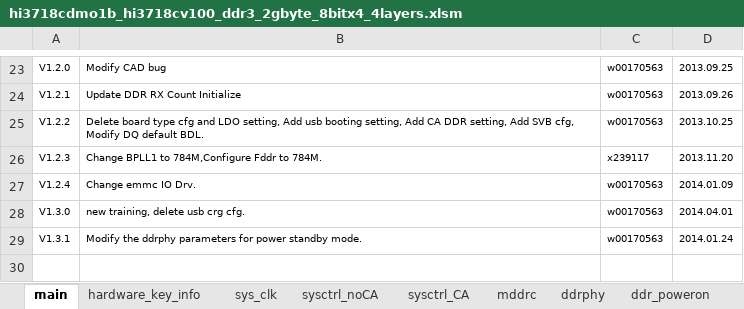
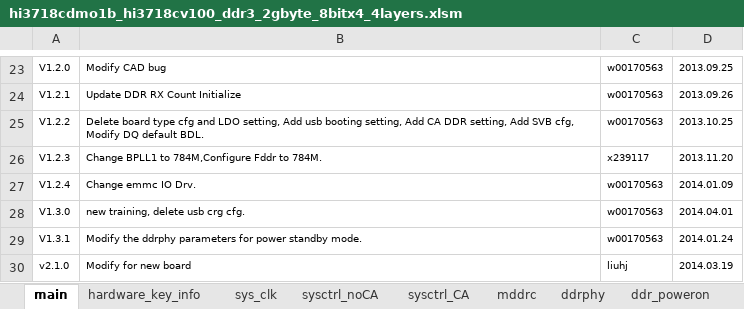
Before and after one commit to flimmy78/sdk_changes_v2, an Excel workbook: boot/sysreg/hi3718cdmo1b_hi3718cv100_ddr3_2gbyte_8bitx4_4layers.xlsm, sheet main, drawn as a sheet; only a part is shown, gaps mark what is left out; values as stored, in another font and other column widths than the file's, no borders; charts and pictures not drawn; the diff names each change by its address in the sheet, - before the commit and + after, or states it on an @@ line.

Commit message:
modify for pmoc gpio and boot reg

```diff
--- a/boot/sysreg/hi3718cdmo1b_hi3718cv100_ddr3_2gbyte_8bitx4_4layers.xlsm (sheet main)
+++ b/boot/sysreg/hi3718cdmo1b_hi3718cv100_ddr3_2gbyte_8bitx4_4layers.xlsm (sheet main)
+row 30: v2.1.0 | Modify for new board | liuhj | 2014.03.19
```
Also changed, not shown: sheet pin_mux_drv_emmc, sheet others, sheet sysctrl_noCA, other sheet tabs, charts or pictures, 2 other files.
